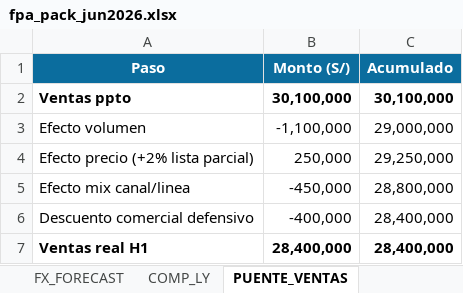
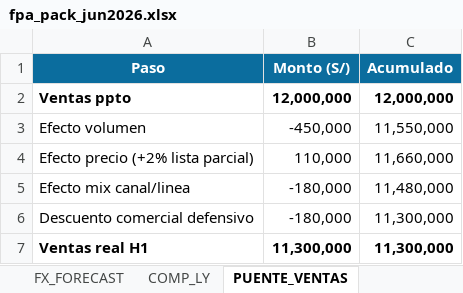
Before and after one commit to Fjgl96/Fjgl96.github.io, an Excel workbook: assets/demo/fpa-pack/fpa_pack_jun2026.xlsx, sheet PUENTE_VENTAS, drawn as a sheet; values as stored, in another font and other column widths than the file's, no borders; the diff names each change by its address in the sheet, - before the commit and + after, or states it on an @@ line.

```diff
--- a/assets/demo/fpa-pack/fpa_pack_jun2026.xlsx (sheet PUENTE_VENTAS)
+++ b/assets/demo/fpa-pack/fpa_pack_jun2026.xlsx (sheet PUENTE_VENTAS)
-B2 (Monto (S/)): 30,100,000
+B2 (Monto (S/)): 12,000,000
-C2 (Acumulado): 30,100,000
+C2 (Acumulado): 12,000,000
-B3 (Monto (S/)): -1,100,000
+B3 (Monto (S/)): -450,000
-C3 (Acumulado): 29,000,000
+C3 (Acumulado): 11,550,000
-B4 (Monto (S/)): 250,000
+B4 (Monto (S/)): 110,000
-C4 (Acumulado): 29,250,000
+C4 (Acumulado): 11,660,000
-B5 (Monto (S/)): -450,000
+B5 (Monto (S/)): -180,000
-C5 (Acumulado): 28,800,000
+C5 (Acumulado): 11,480,000
-B6 (Monto (S/)): -400,000
+B6 (Monto (S/)): -180,000
-C6:C7 (Acumulado): 28,400,000
+C6:C7 (Acumulado): 11,300,000
-B7 (Monto (S/)): 28,400,000
+B7 (Monto (S/)): 11,300,000
```
Also changed, not shown: sheet DRILL_SKUS, sheet COMP_LY, sheet DRILL_CLIENTES, sheet BAL, sheet FX_FORECAST, sheet PyG_H1, 8 more sheets, 17 other files.
